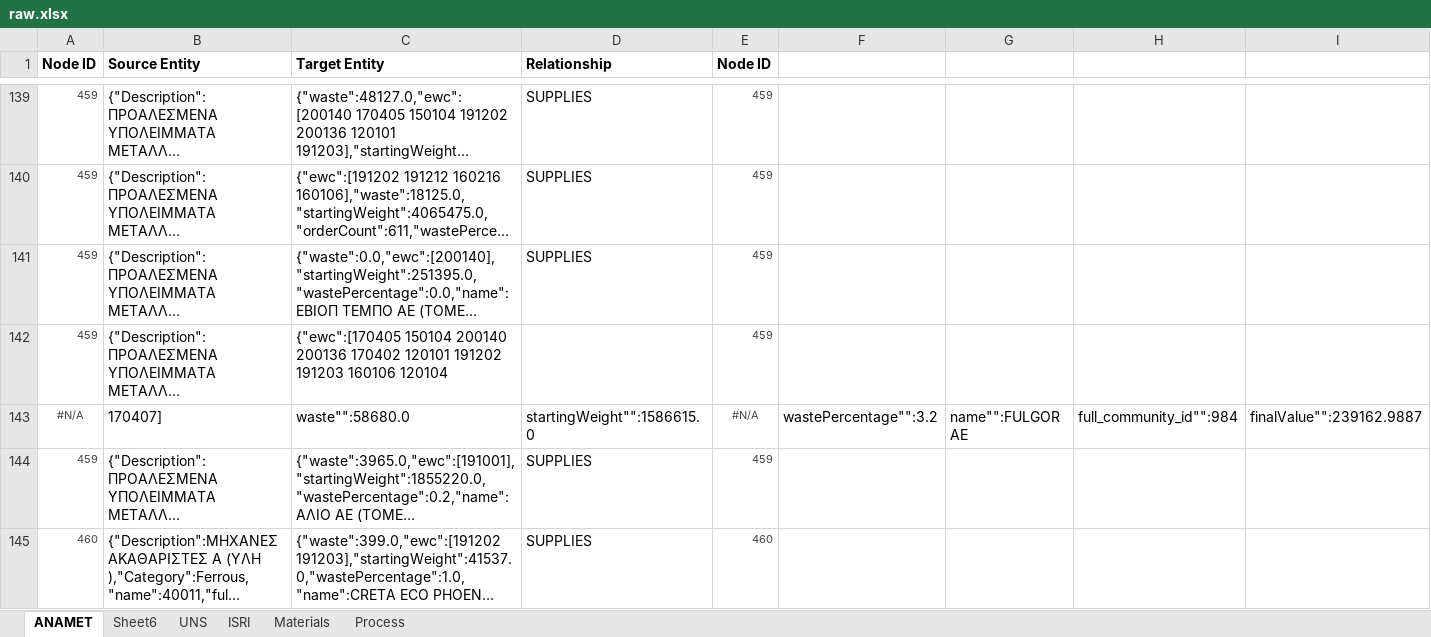
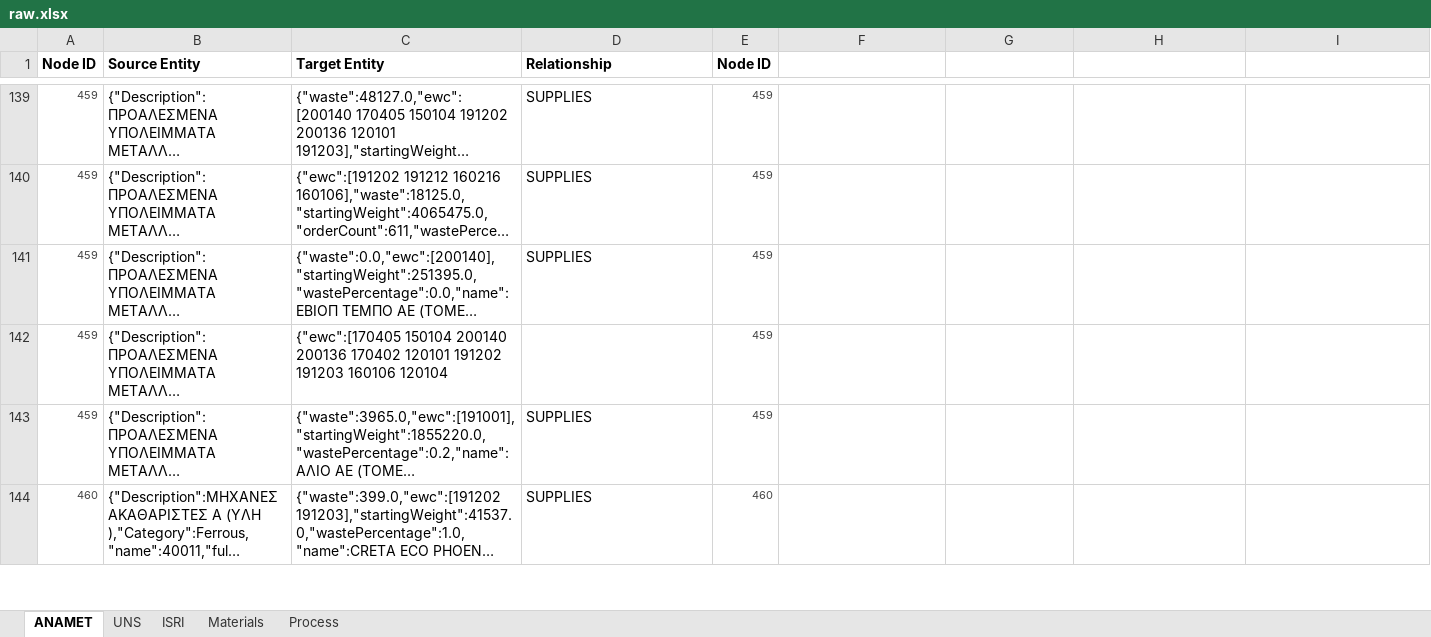
Before and after one commit to costasmexis/phd, an Excel workbook: scrap/data/raw.xlsx, sheet ANAMET, drawn as a sheet; only a part is shown, gaps mark what is left out; long unchanged cells end in …; values as stored, in another font and other column widths than the file's, no borders; rows hold the shown columns only; the diff names each change by its address in the sheet, - before the commit and + after, or states it on an @@ line.

```diff
--- a/scrap/data/raw.xlsx (sheet ANAMET)
+++ b/scrap/data/raw.xlsx (sheet ANAMET)
-sheet tab: Sheet6
-row 143: #N/A | 170407] | waste"":58680.0 | startingWeight"":1586615.0 | #N/A | wastePercentage"":3.2 | name"":FULGOR ΑΕ | full_community_id"":984 | finalValue"":239162.9887
```
Also changed, not shown: sheet UNS.
